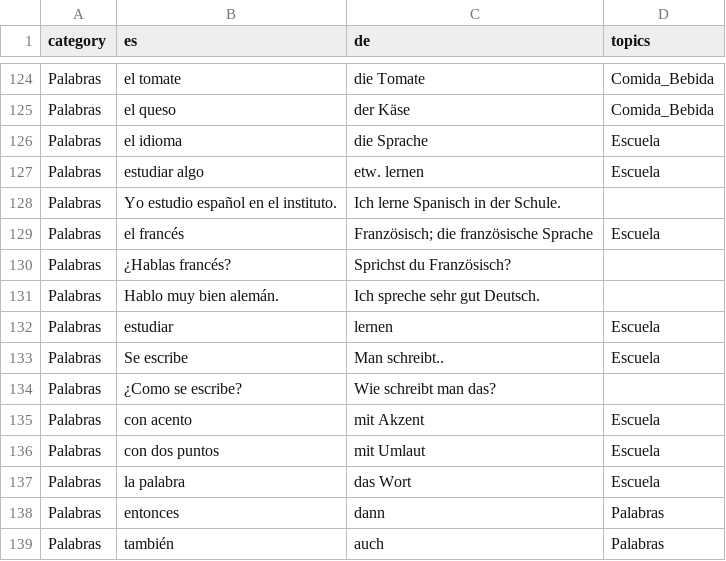
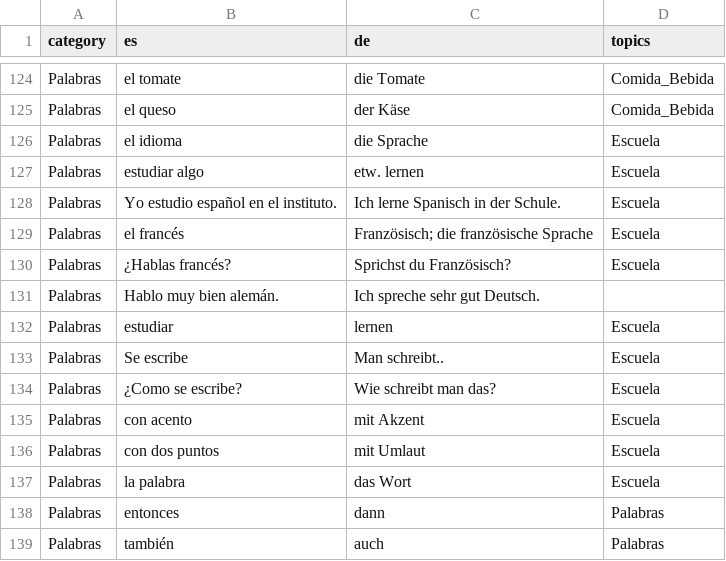
Before and after one commit to adriemel/tap-to-vocab, a TSV file: data/words.tsv, drawn as a sheet; only a part is shown, gaps mark what is left out.

Commit message:
Add category 'Escuela' to multiple entries
Added 'Escuela' category to several entries in words.tsv.

```diff
--- a/data/words.tsv
+++ b/data/words.tsv
@@ -127,5 +127,5 @@ Palabras	el idioma	die Sprache	Escuela
 Palabras	estudiar algo	etw. lernen	Escuela
-Palabras	Yo estudio español en el instituto.	Ich lerne Spanisch in der Schule.	
+Palabras	Yo estudio español en el instituto.	Ich lerne Spanisch in der Schule.	Escuela
 Palabras	el francés	Französisch; die französische Sprache	Escuela
-Palabras	¿Hablas francés?	Sprichst du Französisch?	
+Palabras	¿Hablas francés?	Sprichst du Französisch?	Escuela
 Palabras	Hablo muy bien alemán.	Ich spreche sehr gut Deutsch.	
@@ -133,3 +133,3 @@ Palabras	estudiar	lernen	Escuela
 Palabras	Se escribe	Man schreibt..	Escuela
-Palabras	¿Como se escribe?	Wie schreibt man das?	
+Palabras	¿Como se escribe?	Wie schreibt man das?	Escuela
 Palabras	con acento	mit Akzent	Escuela
```
